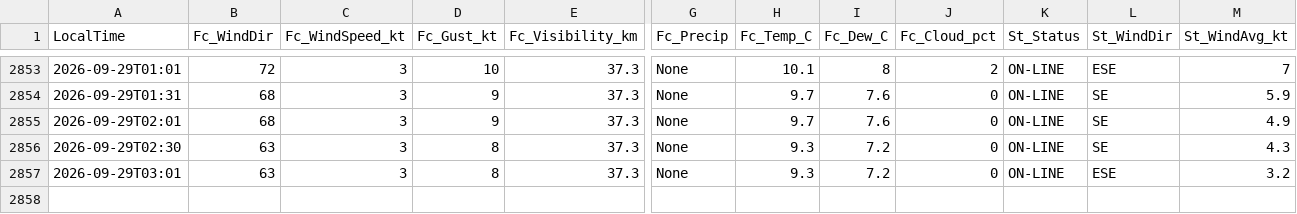
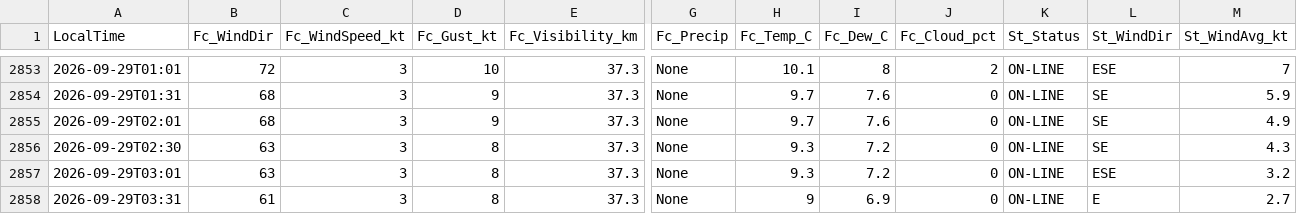
Before and after one commit to JuniorJoseph1981/FASX-Weather, a CSV file: data/forecast_log.csv, drawn as a sheet; only a part is shown, gaps mark what is left out; rows hold the shown columns only; the diff names each change by its address in the sheet, - before the commit and + after, or states it on an @@ line.

Commit message:
Log forecast 2026-09-29T03:31 (station)

```diff
--- a/data/forecast_log.csv
+++ b/data/forecast_log.csv
+row 2858: 2026-09-29T03:31 | 61 | 3 | 8 | 37.3 | None | 9 | 6.9 | 0 | ON-LINE | E | 2.7
```
